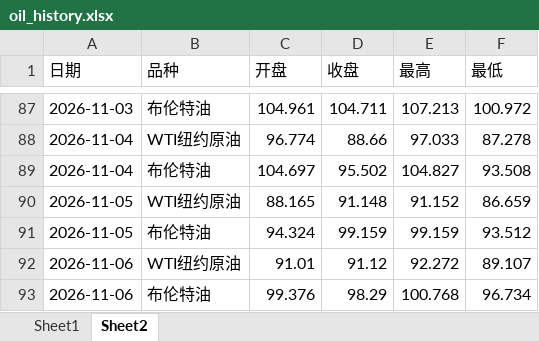
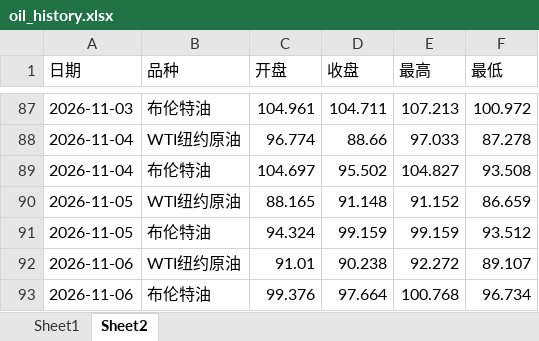
Before and after one commit to no532/Oil-price-update, an Excel workbook: 国际/oil_history.xlsx, sheet Sheet2, drawn as a sheet; only a part is shown, gaps mark what is left out; values as stored, in another font and other column widths than the file's, no borders; the diff names each change by its address in the sheet, - before the commit and + after, or states it on an @@ line.

```diff
--- a/国际/oil_history.xlsx (sheet Sheet2)
+++ b/国际/oil_history.xlsx (sheet Sheet2)
-D92 (收盘): 91.12
+D92 (收盘): 90.238
-D93 (收盘): 98.29
+D93 (收盘): 97.664
```
Also changed, not shown: sheet Sheet1, 4 other files.
